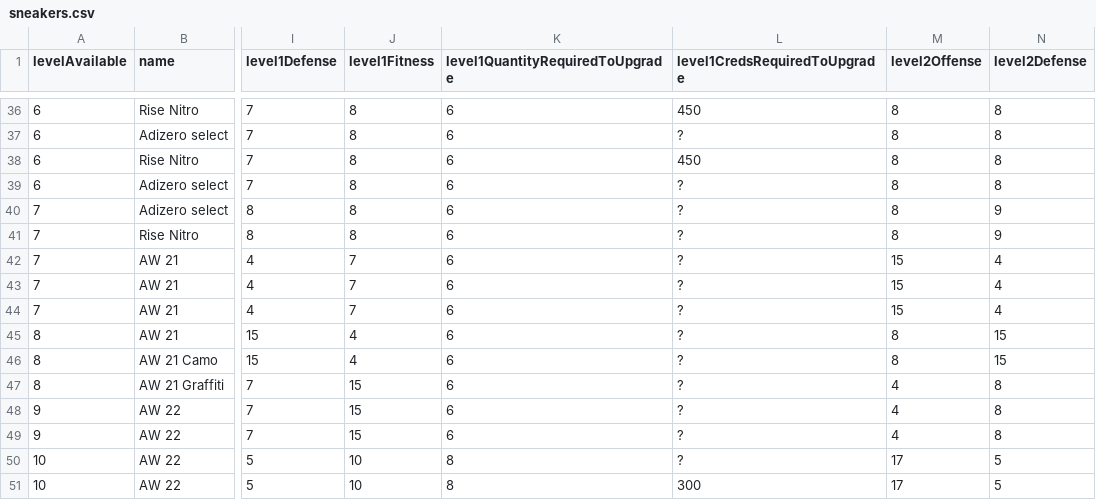
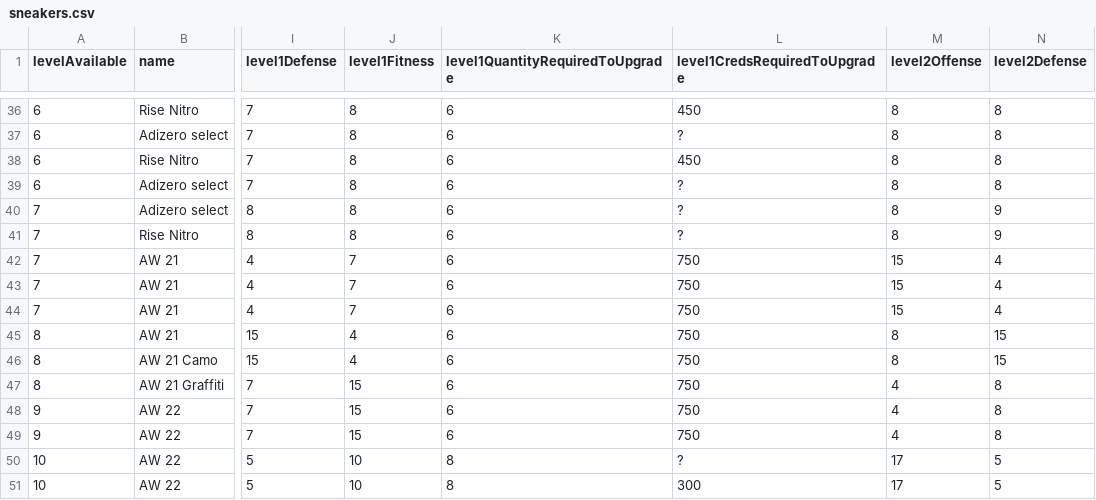
Before and after one commit to naw-db/naw-db.github.io, a CSV file: content/data/sneakers.csv, drawn as a sheet; only a part is shown, gaps mark what is left out; the diff names each change by its address in the sheet, - before the commit and + after, or states it on an @@ line.

Commit message:
Updates pants, sneakers and shirts (#33)
* Update pants.csv

* Update sneakers.csv

* Update shirts.csv

```diff
--- a/content/data/sneakers.csv
+++ b/content/data/sneakers.csv
-L42:L49 (level1CredsRequiredToUpgrade): ?
+L42:L49 (level1CredsRequiredToUpgrade): 750
```
Also changed, not shown: content/data/pants.csv, content/data/shirts.csv.
